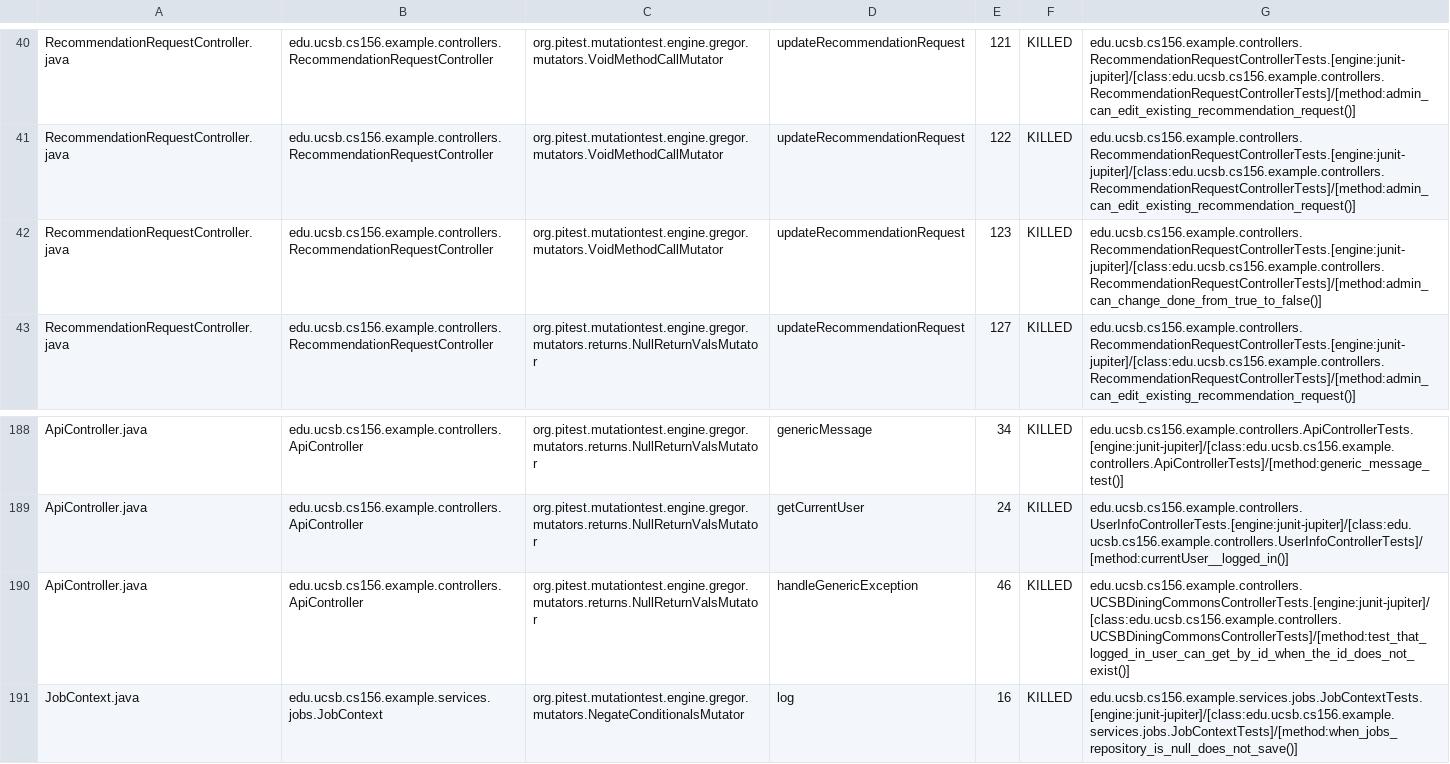
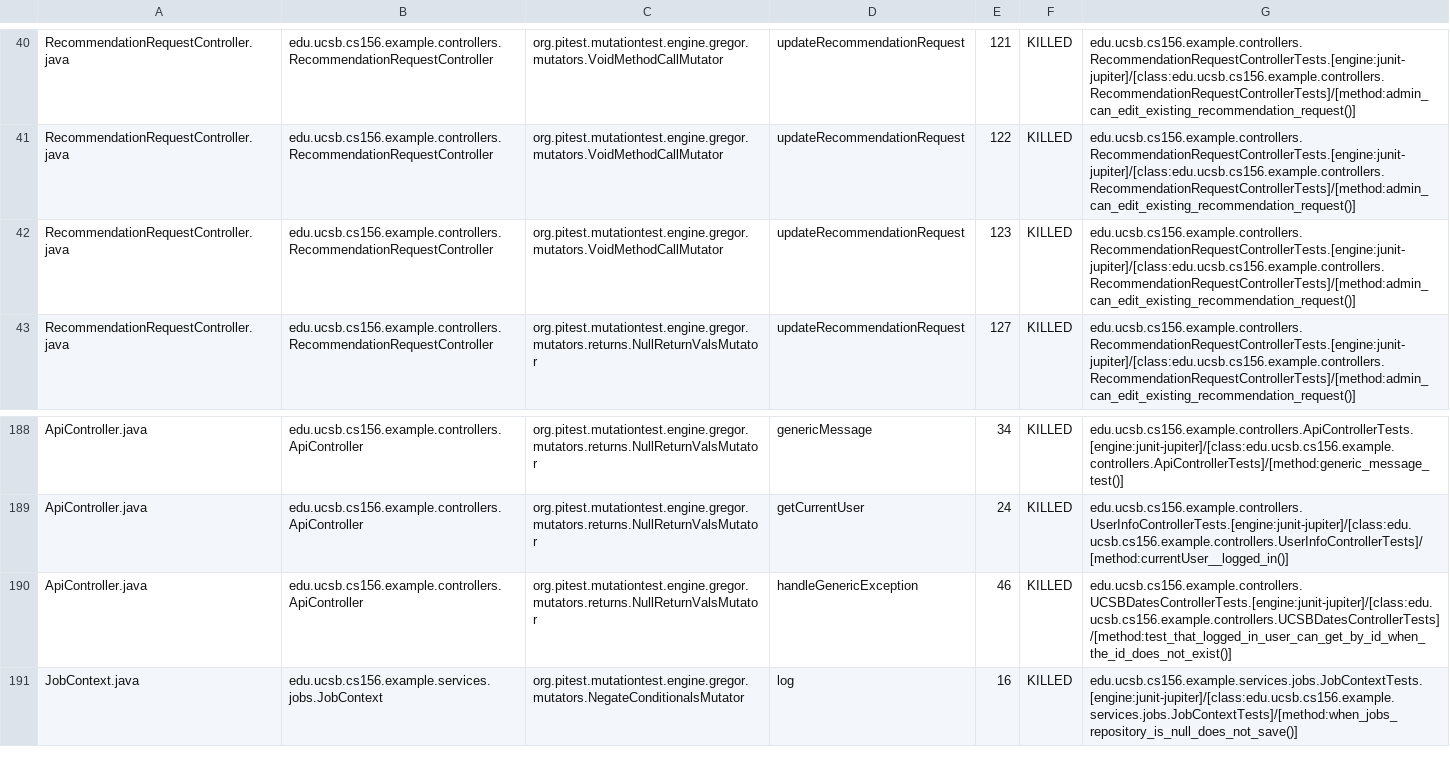
Before and after one commit to ucsb-cs156-f26/team02-f26-10, a CSV file: prs/129/pitest/mutations.csv, drawn as a sheet; only a part is shown, gaps mark what is left out.

Commit message:
Deploying to gh-pages from @ ucsb-cs156-f26/team02-f26-10@c77ab170c4d0a9a2594a78008899b2c916a172b7 🚀

```diff
--- a/prs/129/pitest/mutations.csv
+++ b/prs/129/pitest/mutations.csv
@@ -41,3 +41,3 @@ RecommendationRequestController.java,edu.ucsb.cs156.example.controllers.Recommen
 RecommendationRequestController.java,edu.ucsb.cs156.example.controllers.RecommendationRequestController,org.pitest.mutationtest.engine.gregor.mutators.VoidMethodCallMutator,updateRecommendationRequest,122,KILLED,edu.ucsb.cs156.example.controllers.RecommendationRequestControllerTests.[engine:junit-jupiter]/[class:edu.ucsb.cs156.example.controllers.RecommendationRequestControllerTests]/[method:admin_can_edit_existing_recommendation_request()]
-RecommendationRequestController.java,edu.ucsb.cs156.example.controllers.RecommendationRequestController,org.pitest.mutationtest.engine.gregor.mutators.VoidMethodCallMutator,updateRecommendationRequest,123,KILLED,edu.ucsb.cs156.example.controllers.RecommendationRequestControllerTests.[engine:junit-jupiter]/[class:edu.ucsb.cs156.example.controllers.RecommendationRequestControllerTests]/[method:admin_can_change_done_from_true_to_false()]
+RecommendationRequestController.java,edu.ucsb.cs156.example.controllers.RecommendationRequestController,org.pitest.mutationtest.engine.gregor.mutators.VoidMethodCallMutator,updateRecommendationRequest,123,KILLED,edu.ucsb.cs156.example.controllers.RecommendationRequestControllerTests.[engine:junit-jupiter]/[class:edu.ucsb.cs156.example.controllers.RecommendationRequestControllerTests]/[method:admin_can_edit_existing_recommendation_request()]
 RecommendationRequestController.java,edu.ucsb.cs156.example.controllers.RecommendationRequestController,org.pitest.mutationtest.engine.gregor.mutators.returns.NullReturnValsMutator,updateRecommendationRequest,127,KILLED,edu.ucsb.cs156.example.controllers.RecommendationRequestControllerTests.[engine:junit-jupiter]/[class:edu.ucsb.cs156.example.controllers.RecommendationRequestControllerTests]/[method:admin_can_edit_existing_recommendation_request()]
@@ -189,3 +189,3 @@ ApiController.java,edu.ucsb.cs156.example.controllers.ApiController,org.pitest.m
 ApiController.java,edu.ucsb.cs156.example.controllers.ApiController,org.pitest.mutationtest.engine.gregor.mutators.returns.NullReturnValsMutator,getCurrentUser,24,KILLED,edu.ucsb.cs156.example.controllers.UserInfoControllerTests.[engine:junit-jupiter]/[class:edu.ucsb.cs156.example.controllers.UserInfoControllerTests]/[method:currentUser__logged_in()]
-ApiController.java,edu.ucsb.cs156.example.controllers.ApiController,org.pitest.mutationtest.engine.gregor.mutators.returns.NullReturnValsMutator,handleGenericException,46,KILLED,edu.ucsb.cs156.example.controllers.UCSBDiningCommonsControllerTests.[engine:junit-jupiter]/[class:edu.ucsb.cs156.example.controllers.UCSBDiningCommonsControllerTests]/[method:test_that_logged_in_user_can_get_by_id_when_the_id_does_not_exist()]
+ApiController.java,edu.ucsb.cs156.example.controllers.ApiController,org.pitest.mutationtest.engine.gregor.mutators.returns.NullReturnValsMutator,handleGenericException,46,KILLED,edu.ucsb.cs156.example.controllers.UCSBDatesControllerTests.[engine:junit-jupiter]/[class:edu.ucsb.cs156.example.controllers.UCSBDatesControllerTests]/[method:test_that_logged_in_user_can_get_by_id_when_the_id_does_not_exist()]
 JobContext.java,edu.ucsb.cs156.example.services.jobs.JobContext,org.pitest.mutationtest.engine.gregor.mutators.NegateConditionalsMutator,log,16,KILLED,edu.ucsb.cs156.example.services.jobs.JobContextTests.[engine:junit-jupiter]/[class:edu.ucsb.cs156.example.services.jobs.JobContextTests]/[method:when_jobs_repository_is_null_does_not_save()]
```
Also changed, not shown: 24 other files.
